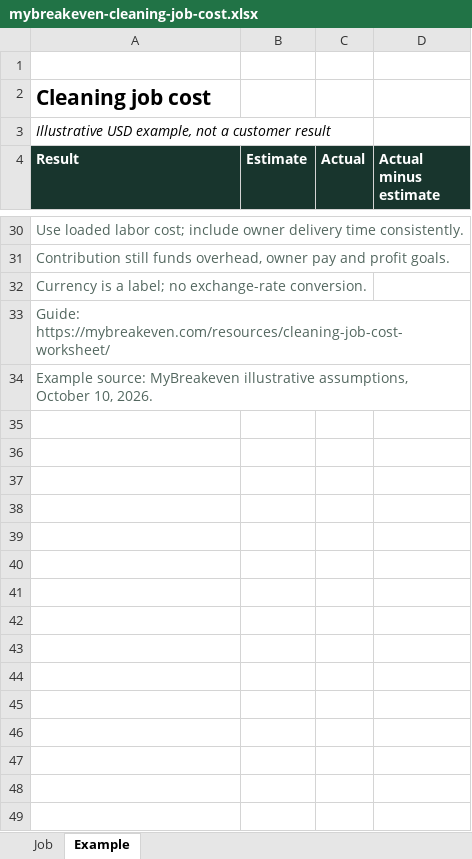
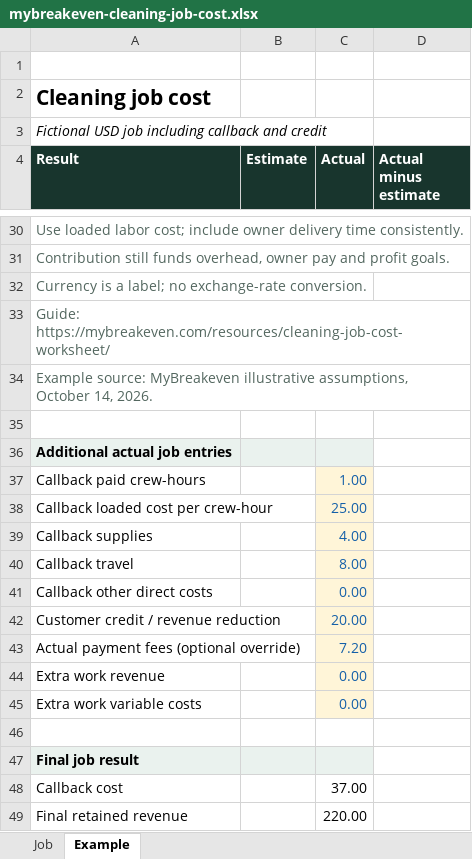
Before and after one commit to anisulhaq405/MyBreakeven, an Excel workbook: public/downloads/mybreakeven-cleaning-job-cost.xlsx, sheet Example, drawn as a sheet; only a part is shown, gaps mark what is left out; values as stored, in another font and other column widths than the file's, no borders; conditional formats not drawn; the diff covers the shown part only; the diff names each change by its address in the sheet, - before the commit and + after, or states it on an @@ line.

Commit message:
Improve cleaning worksheet with callback and credit reconciliation [skip social]

```diff
--- a/public/downloads/mybreakeven-cleaning-job-cost.xlsx (sheet Example)
+++ b/public/downloads/mybreakeven-cleaning-job-cost.xlsx (sheet Example)
-A3 (Result): Illustrative USD example, not a customer result
+A3 (Result): Fictional USD job including callback and credit
-A34 (Result): …assumptions, October 10, 2026.
+A34 (Result): …assumptions, October 14, 2026.
+row 35: (empty)
+row 36: Additional actual job entries
+row 37: Callback paid crew-hours |  | 1.00
+row 38: Callback loaded cost per crew-hour |  | 25.00
+row 39: Callback supplies |  | 4.00
+row 40: Callback travel |  | 8.00
+row 41: Callback other direct costs |  | 0.00
+row 42: Customer credit / revenue reduction |  | 20.00
+row 43: Actual payment fees (optional override) |  | 7.20
+row 44: Extra work revenue |  | 0.00
+row 45: Extra work variable costs |  | 0.00
+row 46: (empty)
+row 47: Final job result
+row 48: Callback cost |  | 37.00
+row 49: Final retained revenue |  | 220.00
```
Also changed, not shown: 21 added rows and 3 edited cells elsewhere in this sheet, sheet Job, formulas that keep their value, 8 other files.
